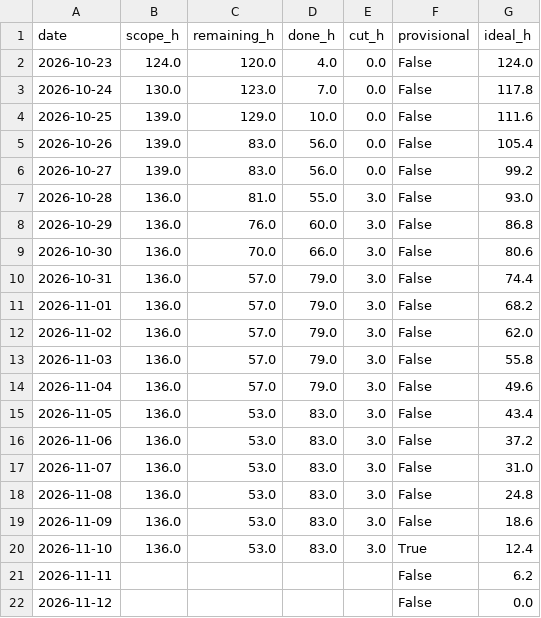
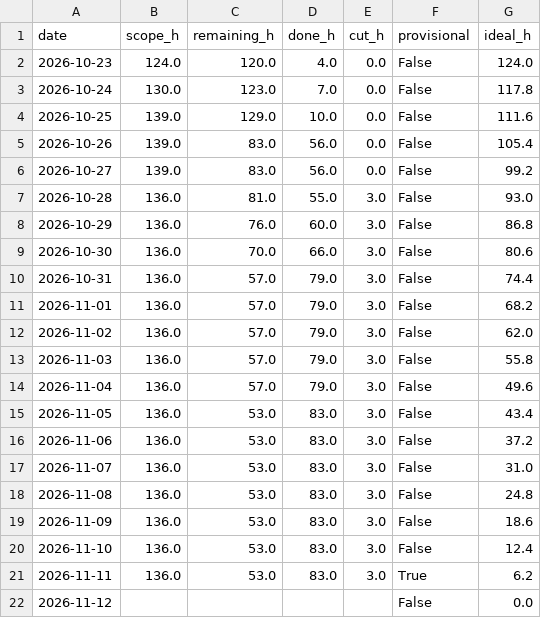
Before and after one commit to NeitLN/SaiGo, a CSV file: burndown.csv, drawn as a sheet.

```diff
--- a/burndown.csv
+++ b/burndown.csv
@@ -19,4 +19,4 @@ date,scope_h,remaining_h,done_h,cut_h,provisional,ideal_h
 2026-11-09,136.0,53.0,83.0,3.0,False,18.6
-2026-11-10,136.0,53.0,83.0,3.0,True,12.4
-2026-11-11,,,,,False,6.2
+2026-11-10,136.0,53.0,83.0,3.0,False,12.4
+2026-11-11,136.0,53.0,83.0,3.0,True,6.2
 2026-11-12,,,,,False,0.0
```
Also changed, not shown: daily.csv, 3 other files.
